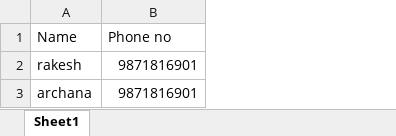
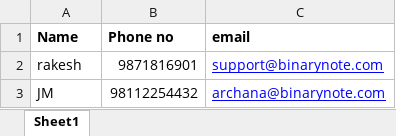
Before and after one commit to linrakesh/python, an Excel workbook: phone.xlsx, sheet Sheet1, drawn as a sheet; values as stored, in another font and other column widths than the file's, no borders; charts and pictures not drawn; removed rows and columns are numbered as before the commit, all else as after; the diff names each change by its address in the sheet, - before the commit and + after, or states it on an @@ line.

```diff
--- a/phone.xlsx (sheet Sheet1)
+++ b/phone.xlsx (sheet Sheet1)
+column C (email), row 2: support@binarynote.com
-A1:B1 bold: off
+A1:B1 bold: on
-row 3: archana | 9871816901
+row 3: JM | 98112254432 | archana@binarynote.com
```
Also changed, not shown: charts or pictures, 46 other files.
